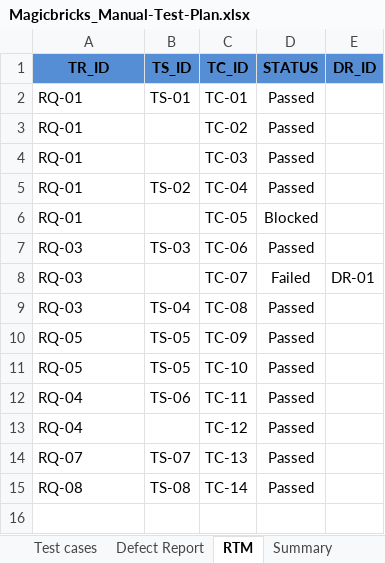
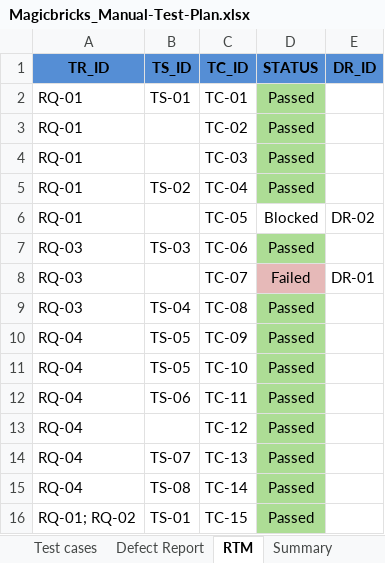
Before and after one commit to 07Nikita/orangeHRM, an Excel workbook: Magicbricks_Manual-Test-Plan.xlsx, sheet RTM, drawn as a sheet; values as stored, in another font and other column widths than the file's, no borders; conditional formats not drawn; the diff names each change by its address in the sheet, - before the commit and + after, or states it on an @@ line.

```diff
--- a/Magicbricks_Manual-Test-Plan.xlsx (sheet RTM)
+++ b/Magicbricks_Manual-Test-Plan.xlsx (sheet RTM)
-D2:D5 fill: none
+D2:D5 fill: #ADDD95
-E6 (DR_ID): (empty)
+E6 (DR_ID): DR-02
-D7 fill: none
+D7 fill: #ADDD95
-D8 fill: none
+D8 fill: #E6B9B8
-D9:D15 fill: none
+D9:D15 fill: #ADDD95
-A10:A11 (TR_ID): RQ-05
+A10:A11 (TR_ID): RQ-04
-A14 (TR_ID): RQ-07
+A14 (TR_ID): RQ-04
-A15 (TR_ID): RQ-08
+A15 (TR_ID): RQ-04
+row 16: RQ-01; RQ-02 | TS-01 | TC-15 | Passed
```
Also changed, not shown: sheet Test cases, sheet Summary, sheet Defect Report, sheet Test Scenarios, formulas that keep their value, 1 other file.
